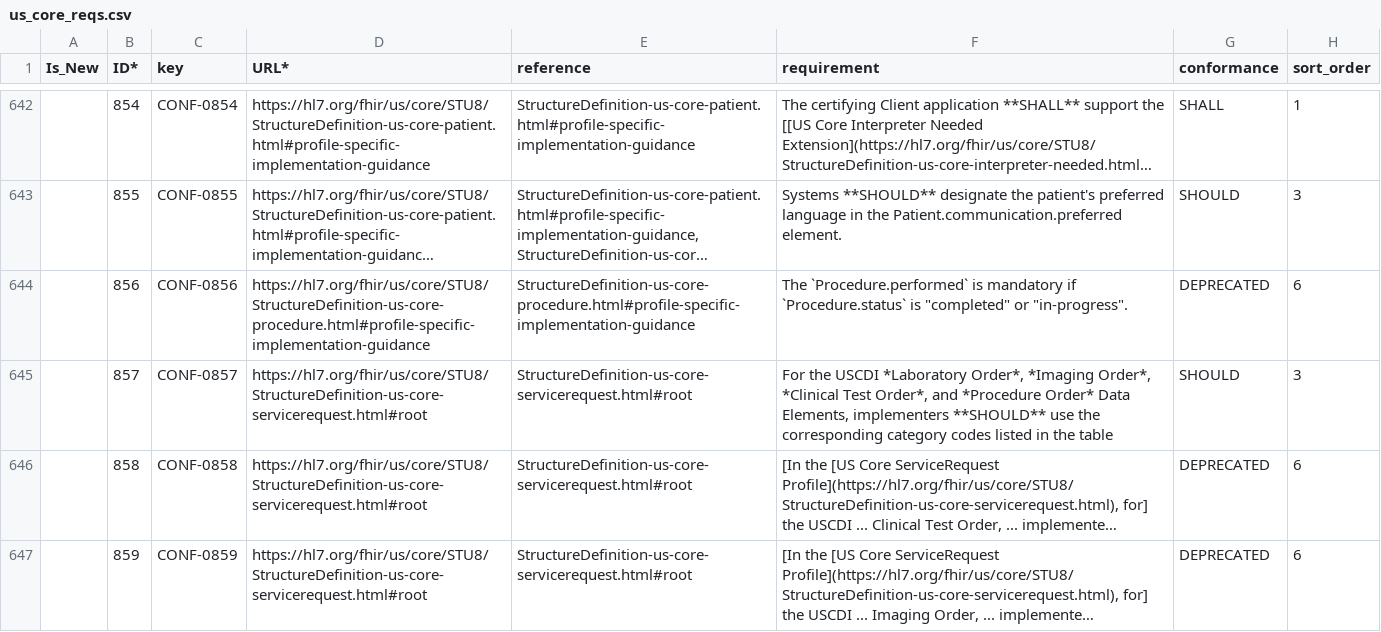
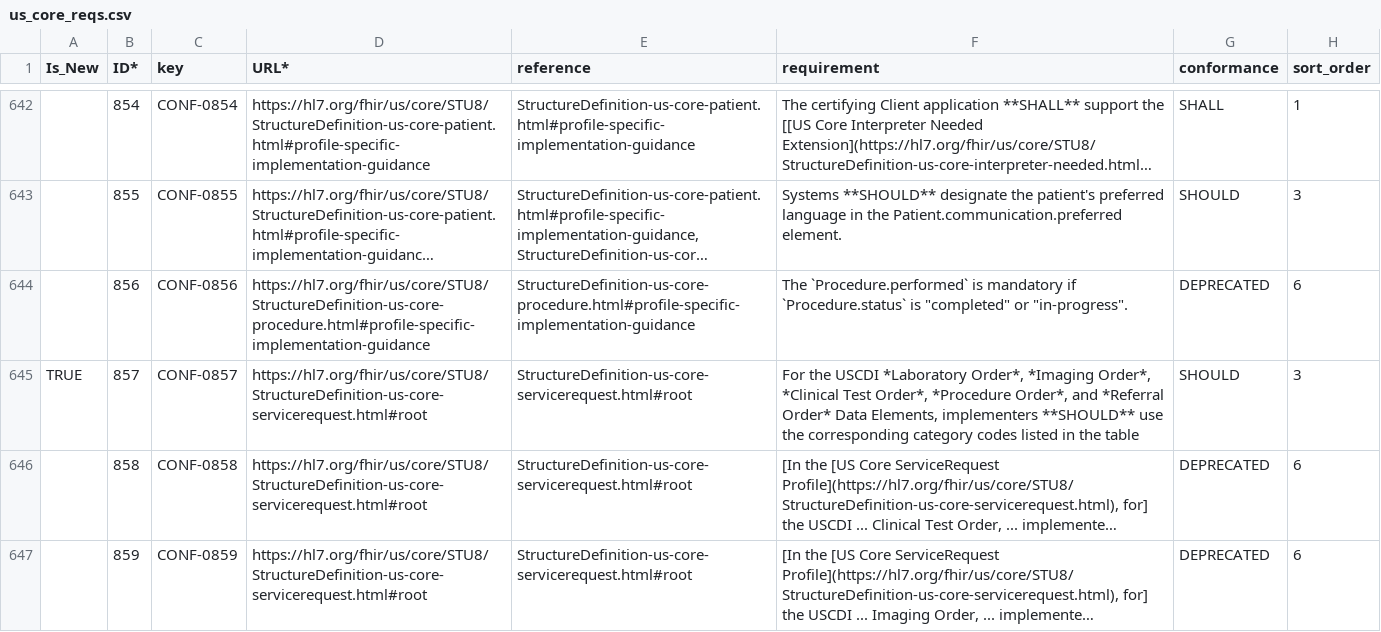
Before and after one commit to HL7/US-Core, a CSV file: input/data/us_core_reqs.csv, drawn as a sheet; only a part is shown, gaps mark what is left out; long unchanged cells end in …; the diff names each change by its address in the sheet, - before the commit and + after, or states it on an @@ line.

```diff
--- a/input/data/us_core_reqs.csv
+++ b/input/data/us_core_reqs.csv
-A645 (Is_New): (empty)
+A645 (Is_New): TRUE
-F645 (requirement): …Test Order*, and *Procedure Order* Data…
+F645 (requirement): …Test Order*, *Procedure Order*, and *Referral Order* Data…
```
Also changed, not shown: input/data/uscdi-table.csv, 13 other files.
